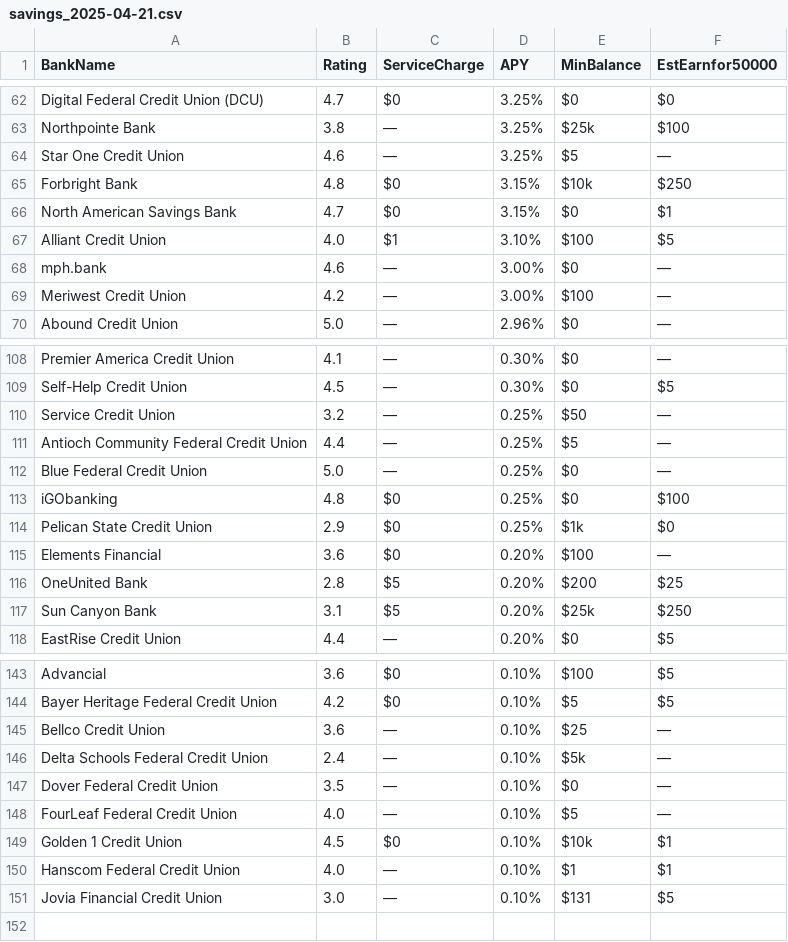
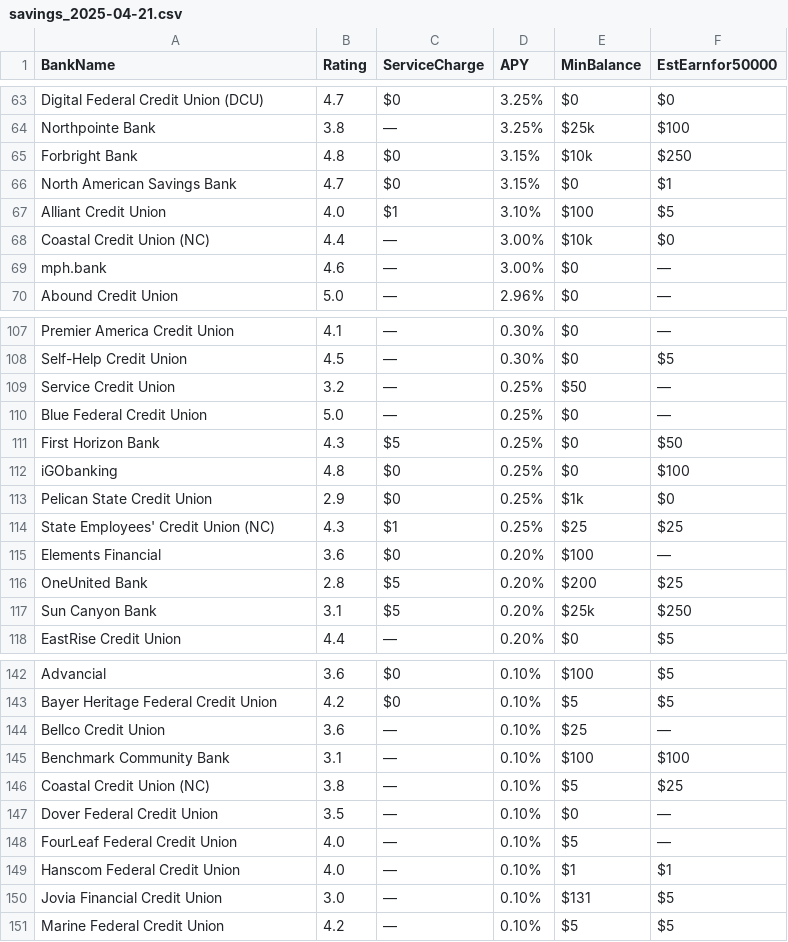
Before and after one commit to cshgoku1/BankDataScraping, a CSV file: data/savings_2025-04-21.csv, drawn as a sheet; only a part is shown, gaps mark what is left out; the diff covers the shown part only.

```diff
--- a/data/savings_2025-04-21.csv
+++ b/data/savings_2025-04-21.csv
@@ -63,3 +64,2 @@ Digital Federal Credit Union (DCU),4.7,$0,3.25%,$0,$0
 Northpointe Bank,3.8,—,3.25%,$25k,$100
-Star One Credit Union,4.6,—,3.25%,$5,—
 Forbright Bank,4.8,$0,3.15%,$10k,$250
@@ -67,4 +67,4 @@ North American Savings Bank,4.7,$0,3.15%,$0,$1
 Alliant Credit Union,4.0,$1,3.10%,$100,$5
+Coastal Credit Union (NC),4.4,—,3.00%,$10k,$0
 mph.bank,4.6,—,3.00%,$0,—
-Meriwest Credit Union,4.2,—,3.00%,$100,—
 Abound Credit Union,5.0,—,2.96%,$0,—
@@ -110,6 +109,7 @@ Self-Help Credit Union,4.5,—,0.30%,$0,$5
 Service Credit Union,3.2,—,0.25%,$50,—
-Antioch Community Federal Credit Union,4.4,—,0.25%,$5,—
 Blue Federal Credit Union,5.0,—,0.25%,$0,—
+First Horizon Bank,4.3,$5,0.25%,$0,$50
 iGObanking,4.8,$0,0.25%,$0,$100
 Pelican State Credit Union,2.9,$0,0.25%,$1k,$0
+State Employees' Credit Union (NC),4.3,$1,0.25%,$25,$25
 Elements Financial,3.6,$0,0.20%,$100,—
@@ -145,7 +144,8 @@ Bayer Heritage Federal Credit Union,4.2,$0,0.10%,$5,$5
 Bellco Credit Union,3.6,—,0.10%,$25,—
-Delta Schools Federal Credit Union,2.4,—,0.10%,$5k,—
+Benchmark Community Bank,3.1,—,0.10%,$100,$100
+Coastal Credit Union (NC),3.8,—,0.10%,$5,$25
 Dover Federal Credit Union,3.5,—,0.10%,$0,—
 FourLeaf Federal Credit Union,4.0,—,0.10%,$5,—
-Golden 1 Credit Union,4.5,$0,0.10%,$10k,$1
 Hanscom Federal Credit Union,4.0,—,0.10%,$1,$1
 Jovia Financial Credit Union,3.0,—,0.10%,$131,$5
+Marine Federal Credit Union,4.2,—,0.10%,$5,$5
```
Also changed, not shown: 9 added rows and 10 removed rows elsewhere in this file, data/cd_2025-04-21.csv, data/checking_2025-04-21.csv, 1 other file.
